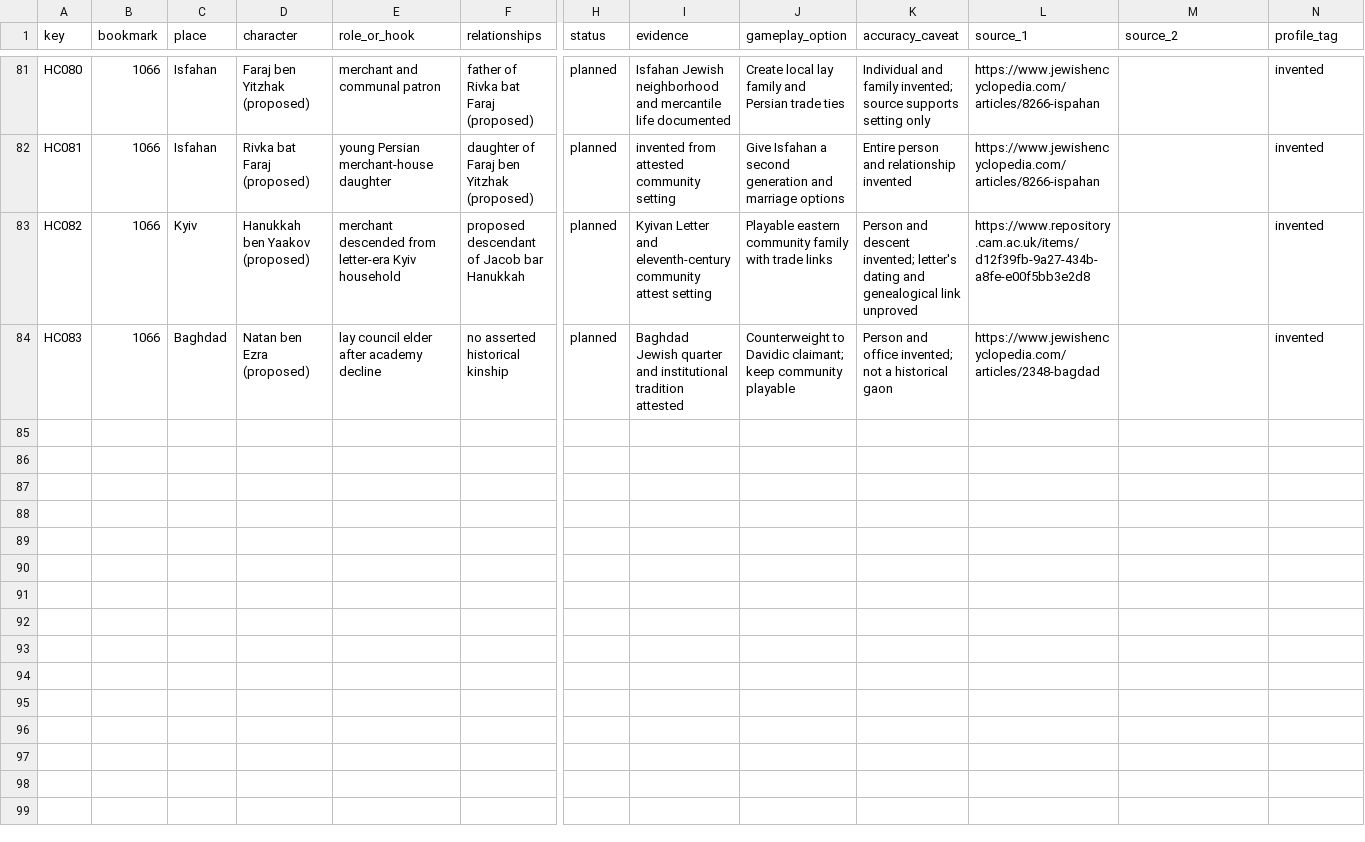
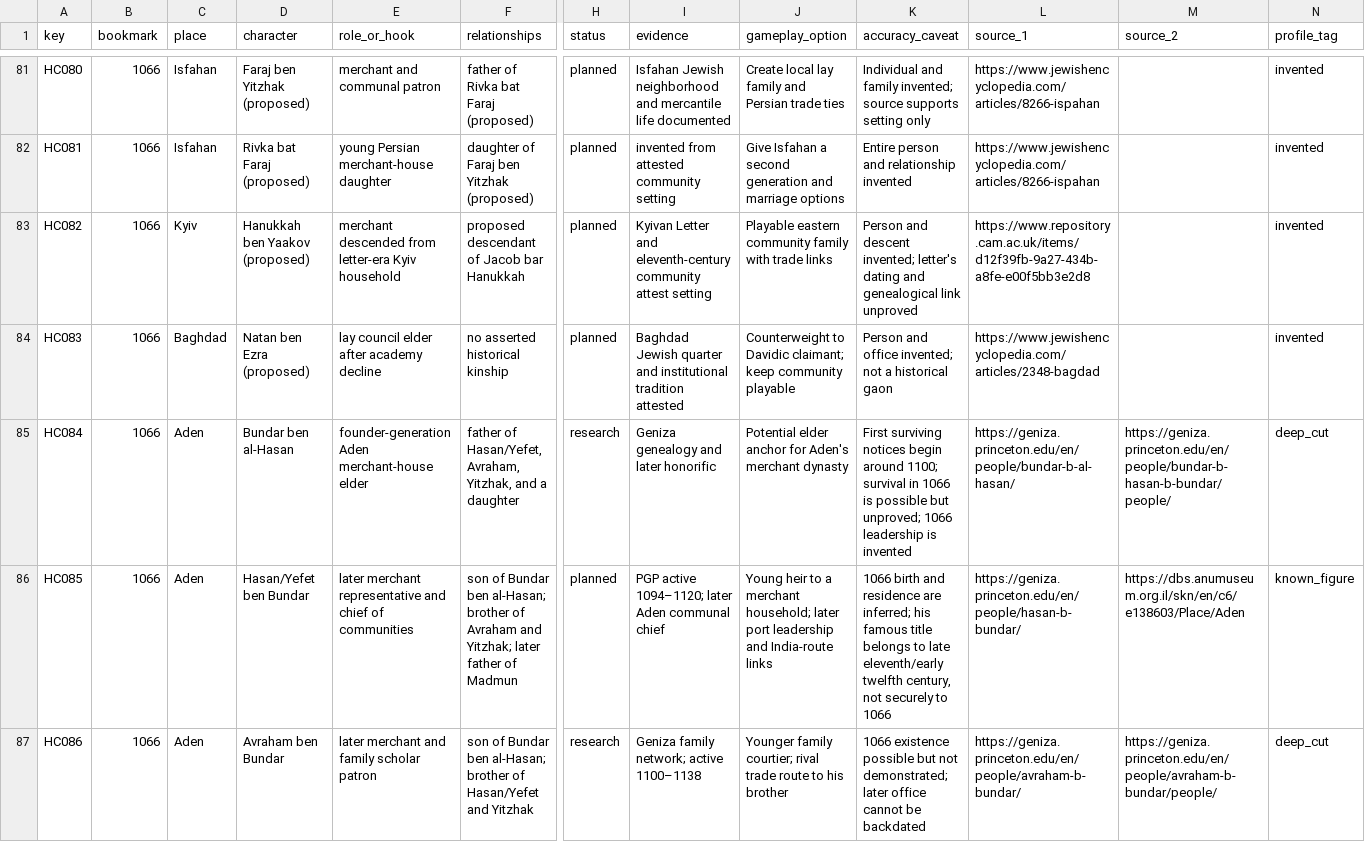
Before and after one commit to Steinbeard/jewishcommunities, a CSV file: docs/data/historical-character-tracker.csv, drawn as a sheet; only a part is shown, gaps mark what is left out; rows hold the shown columns only; the diff covers the shown part only; the diff names each change by its address in the sheet, - before the commit and + after, or states it on an @@ line.

Commit message:
Add Yemen families to 1066 character research tracker

```diff
--- a/docs/data/historical-character-tracker.csv
+++ b/docs/data/historical-character-tracker.csv
+row 85: HC084 | 1066 | Aden | Bundar ben al-Hasan | founder-generation Aden merchant-house elder | father of Hasan/Yefet, Avraham, Yitzhak, and a daughter | research | Geniza genealogy and later honorific | Potential elder anchor for Aden's merchant dynasty | First surviving notices begin around 1100; survival in 1066 is possible but unproved; 1066 leadership is invented | https://geniza.princeton.edu/en/people/bundar-b-al-hasan/ | https://geniza.princeton.edu/en/people/bundar-b-hasan-b-bundar/people/ | deep_cut
+row 86: HC085 | 1066 | Aden | Hasan/Yefet ben Bundar | later merchant representative and chief of communities | son of Bundar ben al-Hasan; brother of Avraham and Yitzhak; later father of Madmun | planned | PGP active 1094–1120; later Aden communal chief | Young heir to a merchant household; later port leadership and India-route links | 1066 birth and residence are inferred; his famous title belongs to late eleventh/early twelfth century, not securely to 1066 | https://geniza.princeton.edu/en/people/hasan-b-bundar/ | https://dbs.anumuseum.org.il/skn/en/c6/e138603/Place/Aden | known_figure
+row 87: HC086 | 1066 | Aden | Avraham ben Bundar | later merchant and family scholar patron | son of Bundar ben al-Hasan; brother of Hasan/Yefet and Yitzhak | research | Geniza family network; active 1100–1138 | Younger family courtier; rival trade route to his brother | 1066 existence possible but not demonstrated; later office cannot be backdated | https://geniza.princeton.edu/en/people/avraham-b-bundar/ | https://geniza.princeton.edu/en/people/avraham-b-bundar/people/ | deep_cut
```
Also changed, not shown: 3 added rows elsewhere in this file, 2 other files.
